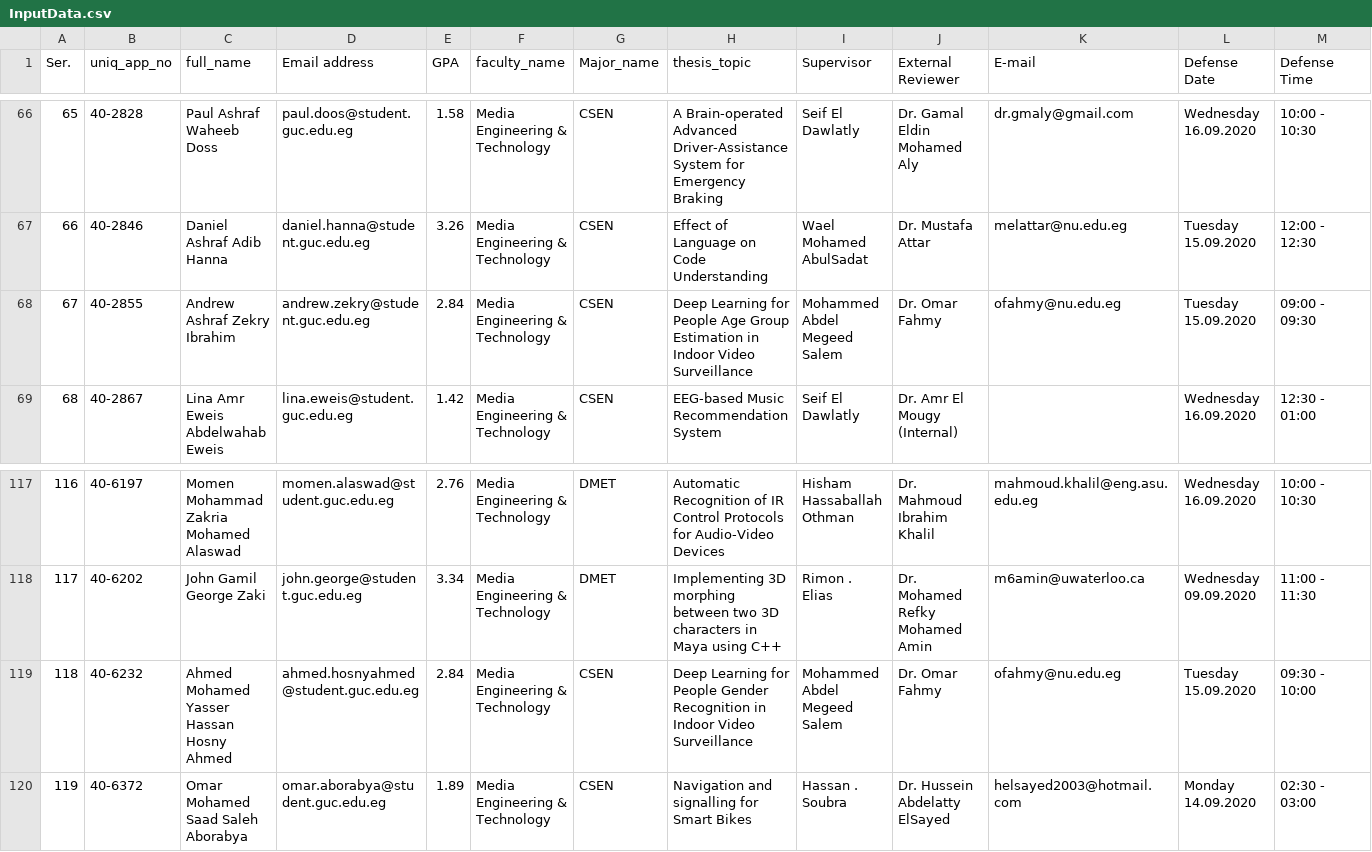
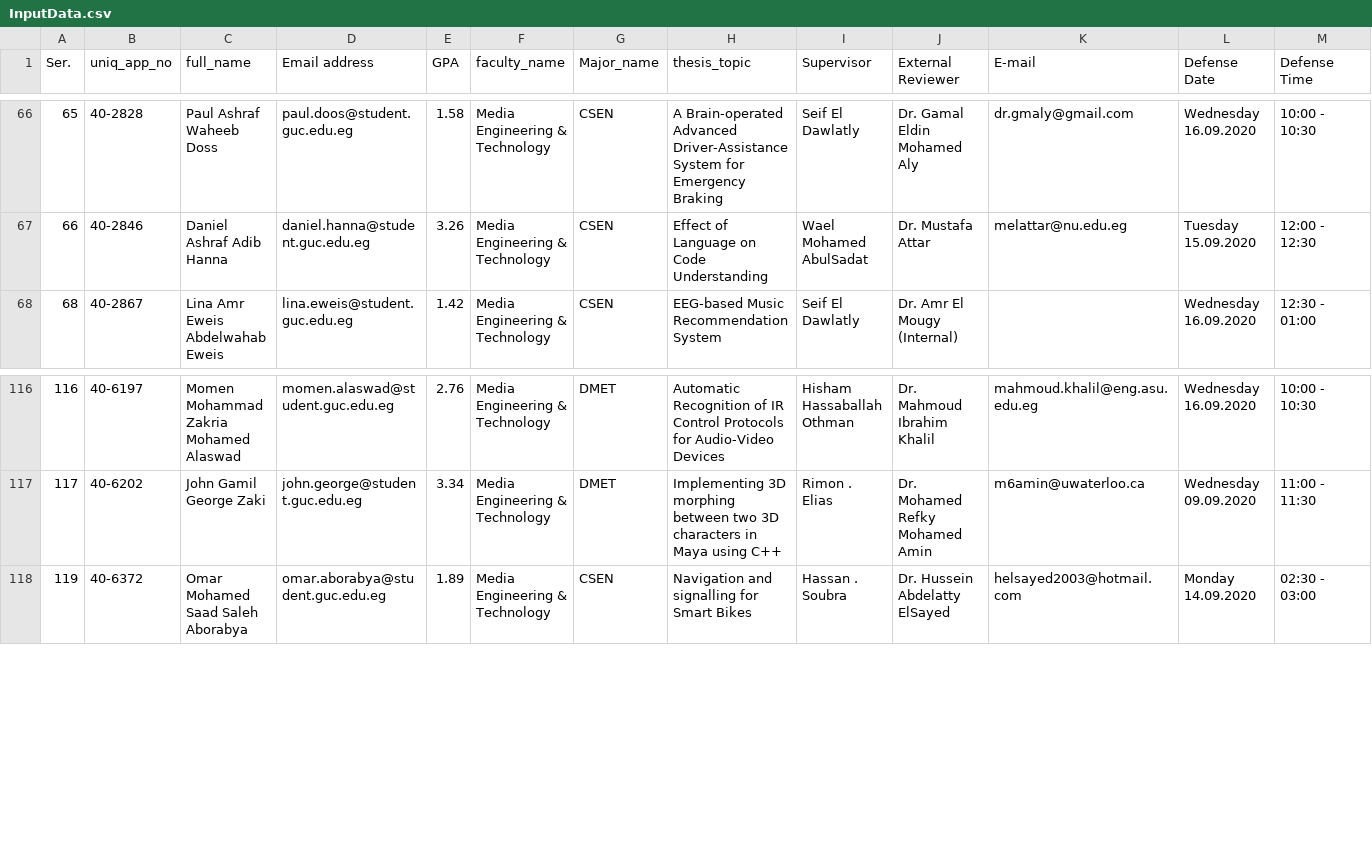
Before and after one commit to A3zooz/Bachelor-Defense-System, a CSV file: InputData.csv, drawn as a sheet; only a part is shown, gaps mark what is left out; rows hold the shown columns only; the diff names each change by its address in the sheet, - before the commit and + after, or states it on an @@ line.

```diff
--- a/InputData.csv
+++ b/InputData.csv
-row 68: 67 | 40-2855 | Andrew Ashraf Zekry Ibrahim | andrew.zekry@student.guc.edu.eg | 2.84 | Media Engineering & Technology | CSEN | Deep Learning for People Age Group Estimation in Indoor Video Surveillance | Mohammed Abdel Megeed Salem | Dr. Omar Fahmy | ofahmy@nu.edu.eg | Tuesday 15.09.2020 | 09:00 - 09:30
-row 119: 118 | 40-6232 | Ahmed Mohamed Yasser Hassan Hosny Ahmed | ahmed.hosnyahmed@student.guc.edu.eg | 2.84 | Media Engineering & Technology | CSEN | Deep Learning for People Gender Recognition in Indoor Video Surveillance | Mohammed Abdel Megeed Salem | Dr. Omar Fahmy | ofahmy@nu.edu.eg | Tuesday 15.09.2020 | 09:30 - 10:00
```
Also changed, not shown: Solution.csv, 8 other files.
